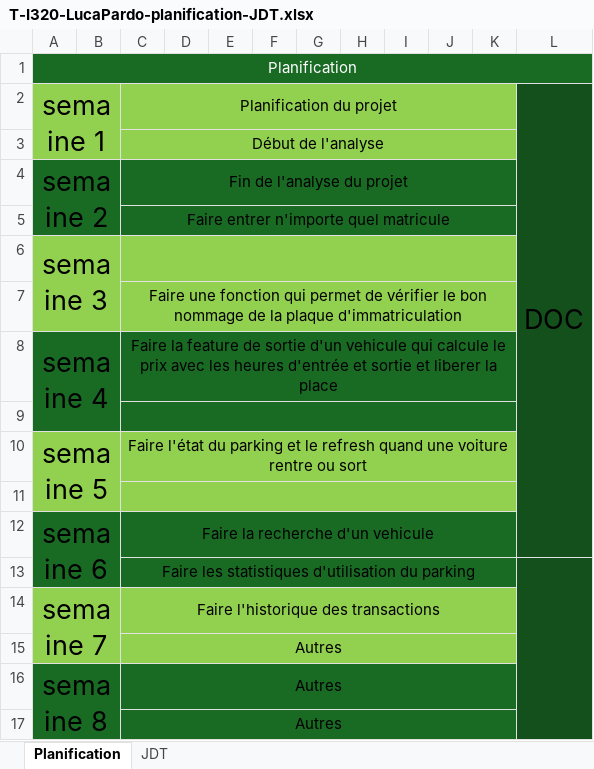
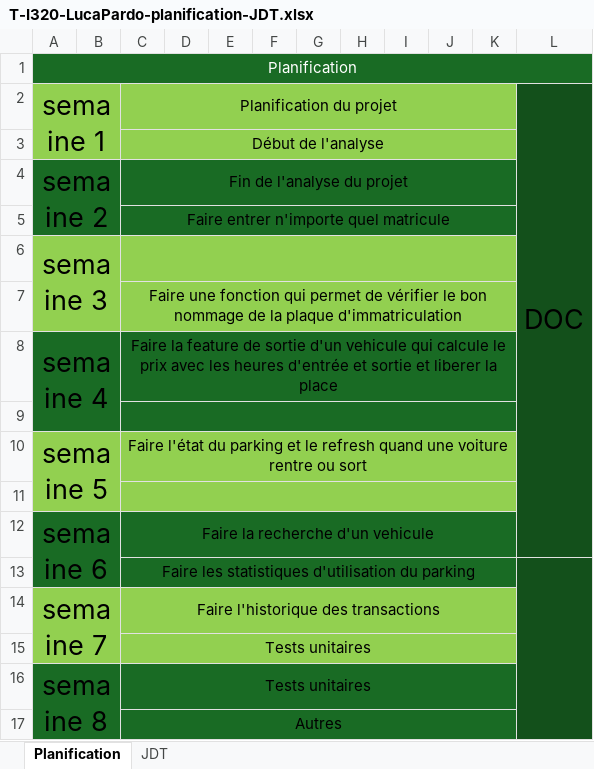
Before and after one commit to Slayznever/I320-Projet, an Excel workbook: doc/T-I320-LucaPardo-planification-JDT.xlsx, sheet Planification, drawn as a sheet; values as stored, in another font and other column widths than the file's, no borders; the diff names each change by its address in the sheet, - before the commit and + after, or states it on an @@ line.

Commit message:
doc: ajout de l'analyse dans le rapport et complétion du jdt

```diff
--- a/doc/T-I320-LucaPardo-planification-JDT.xlsx (sheet Planification)
+++ b/doc/T-I320-LucaPardo-planification-JDT.xlsx (sheet Planification)
-C15:C16 (Planification du projet): Autres
+C15:C16 (Planification du projet): Tests unitaires
```
